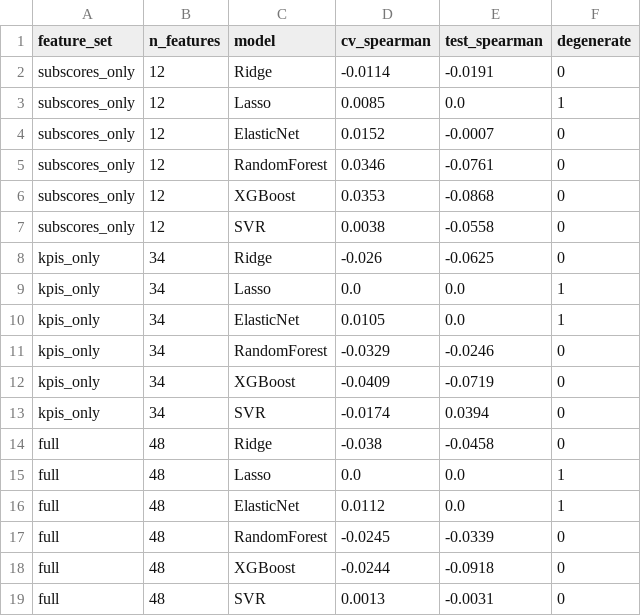
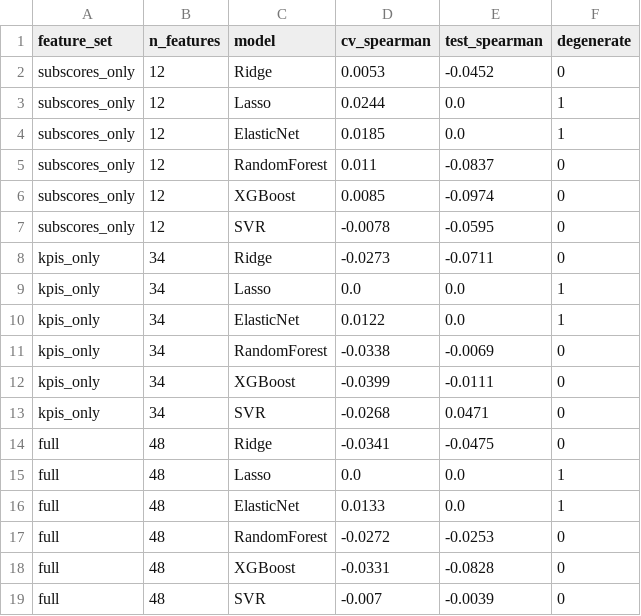
Before and after one commit to SirOleander/Financial-Instruments-Task-Two, a CSV file: predictions/ablation_results.csv, drawn as a sheet.

```diff
--- a/predictions/ablation_results.csv
+++ b/predictions/ablation_results.csv
@@ -1,19 +1,19 @@
 feature_set,n_features,model,cv_spearman,test_spearman,degenerate
-subscores_only,12,Ridge,-0.0114,-0.0191,0
-subscores_only,12,Lasso,0.0085,0.0,1
-subscores_only,12,ElasticNet,0.0152,-0.0007,0
-subscores_only,12,RandomForest,0.0346,-0.0761,0
-subscores_only,12,XGBoost,0.0353,-0.0868,0
-subscores_only,12,SVR,0.0038,-0.0558,0
-kpis_only,34,Ridge,-0.026,-0.0625,0
+subscores_only,12,Ridge,0.0053,-0.0452,0
+subscores_only,12,Lasso,0.0244,0.0,1
+subscores_only,12,ElasticNet,0.0185,0.0,1
+subscores_only,12,RandomForest,0.011,-0.0837,0
+subscores_only,12,XGBoost,0.0085,-0.0974,0
+subscores_only,12,SVR,-0.0078,-0.0595,0
+kpis_only,34,Ridge,-0.0273,-0.0711,0
 kpis_only,34,Lasso,0.0,0.0,1
-kpis_only,34,ElasticNet,0.0105,0.0,1
-kpis_only,34,RandomForest,-0.0329,-0.0246,0
-kpis_only,34,XGBoost,-0.0409,-0.0719,0
-kpis_only,34,SVR,-0.0174,0.0394,0
-full,48,Ridge,-0.038,-0.0458,0
+kpis_only,34,ElasticNet,0.0122,0.0,1
+kpis_only,34,RandomForest,-0.0338,-0.0069,0
+kpis_only,34,XGBoost,-0.0399,-0.0111,0
+kpis_only,34,SVR,-0.0268,0.0471,0
+full,48,Ridge,-0.0341,-0.0475,0
 full,48,Lasso,0.0,0.0,1
-full,48,ElasticNet,0.0112,0.0,1
-full,48,RandomForest,-0.0245,-0.0339,0
-full,48,XGBoost,-0.0244,-0.0918,0
-full,48,SVR,0.0013,-0.0031,0
+full,48,ElasticNet,0.0133,0.0,1
+full,48,RandomForest,-0.0272,-0.0253,0
+full,48,XGBoost,-0.0331,-0.0828,0
+full,48,SVR,-0.007,-0.0039,0
```
Also changed, not shown: predictions/coef_Ridge.csv, predictions/cv_results.csv, 12 other files.
